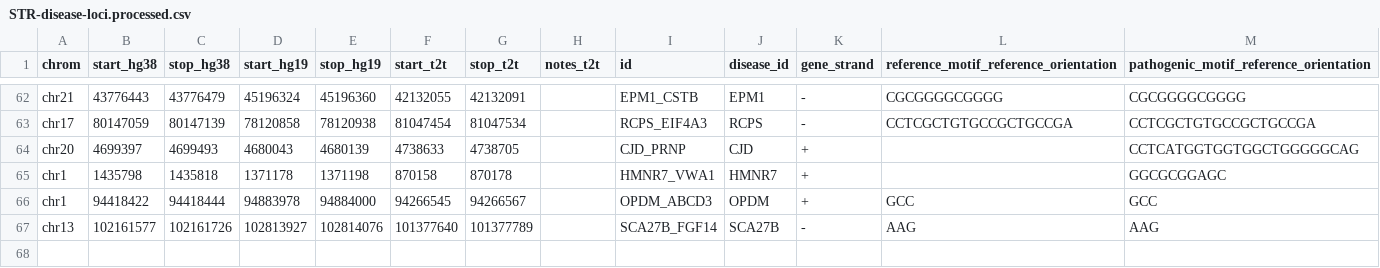
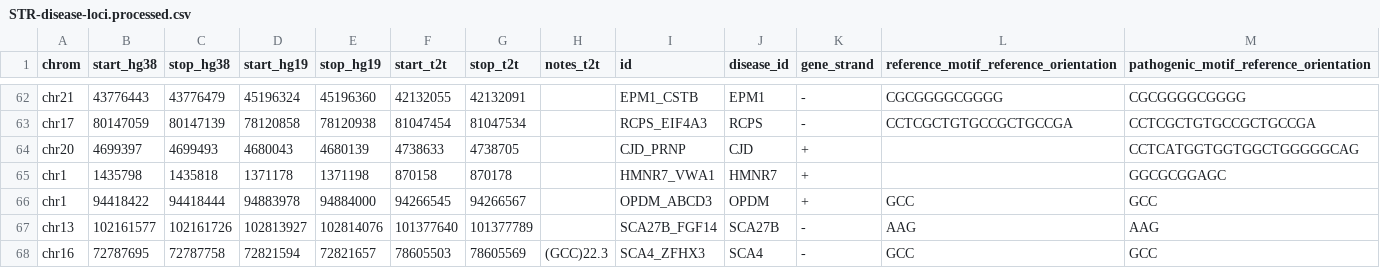
Before and after one commit to dashnowlab/STRchive, a CSV file: data/STR-disease-loci.processed.csv, drawn as a sheet; only a part is shown, gaps mark what is left out; rows hold the shown columns only; the diff names each change by its address in the sheet, - before the commit and + after, or states it on an @@ line.

Commit message:
add ZFHX3

```diff
--- a/data/STR-disease-loci.processed.csv
+++ b/data/STR-disease-loci.processed.csv
+row 68: chr16 | 72787695 | 72787758 | 72821594 | 72821657 | 78605503 | 78605569 | (GCC)22.3 | SCA4_ZFHX3 | SCA4 | - | GCC | GCC
```
Also changed, not shown: data/STR-disease-loci.csv, 4 other files.
